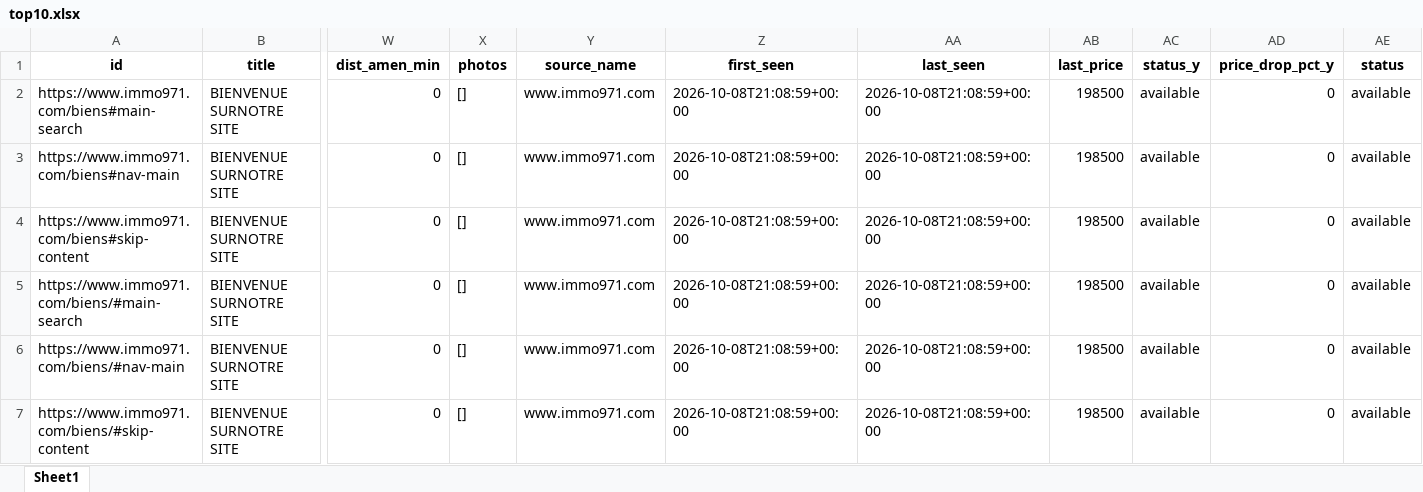
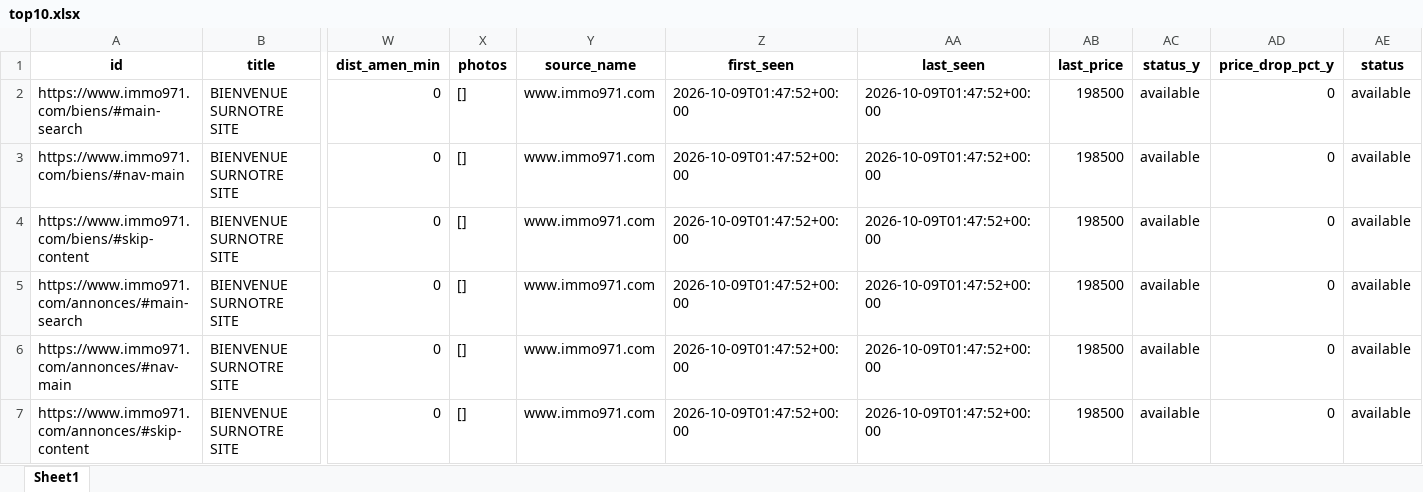
Before and after one commit to Zia971/immo-opportunit-s, an Excel workbook: output/top10.xlsx, sheet Sheet1, drawn as a sheet; only a part is shown, gaps mark what is left out; values as stored, in another font and other column widths than the file's, no borders; removed rows and columns are numbered as before the commit, all else as after; rows hold the shown columns only; the diff names each change by its address in the sheet, - before the commit and + after, or states it on an @@ line.

Commit message:
update outputs

```diff
--- a/output/top10.xlsx (sheet Sheet1)
+++ b/output/top10.xlsx (sheet Sheet1)
-row 2: https://www.immo971.com/biens#main-search | BIENVENUE SURNOTRE SITE | 0 | [] | www.immo971.com | 2026-10-08T21:08:59+00:00 | 2026-10-08T21:08:59+00:00 | 198500 | available | 0 | available
-row 3: https://www.immo971.com/biens#nav-main | BIENVENUE SURNOTRE SITE | 0 | [] | www.immo971.com | 2026-10-08T21:08:59+00:00 | 2026-10-08T21:08:59+00:00 | 198500 | available | 0 | available
-row 4: https://www.immo971.com/biens#skip-content | BIENVENUE SURNOTRE SITE | 0 | [] | www.immo971.com | 2026-10-08T21:08:59+00:00 | 2026-10-08T21:08:59+00:00 | 198500 | available | 0 | available
-Z2:Z4 (first_seen): 2026-10-08T21:08:59+00:00
+Z2:Z4 (first_seen): 2026-10-09T01:47:52+00:00
-AA2:AA4 (last_seen): 2026-10-08T21:08:59+00:00
+AA2:AA4 (last_seen): 2026-10-09T01:47:52+00:00
+row 5: https://www.immo971.com/annonces/#main-search | BIENVENUE SURNOTRE SITE | 0 | [] | www.immo971.com | 2026-10-09T01:47:52+00:00 | 2026-10-09T01:47:52+00:00 | 198500 | available | 0 | available
+row 6: https://www.immo971.com/annonces/#nav-main | BIENVENUE SURNOTRE SITE | 0 | [] | www.immo971.com | 2026-10-09T01:47:52+00:00 | 2026-10-09T01:47:52+00:00 | 198500 | available | 0 | available
+row 7: https://www.immo971.com/annonces/#skip-content | BIENVENUE SURNOTRE SITE | 0 | [] | www.immo971.com | 2026-10-09T01:47:52+00:00 | 2026-10-09T01:47:52+00:00 | 198500 | available | 0 | available
```
